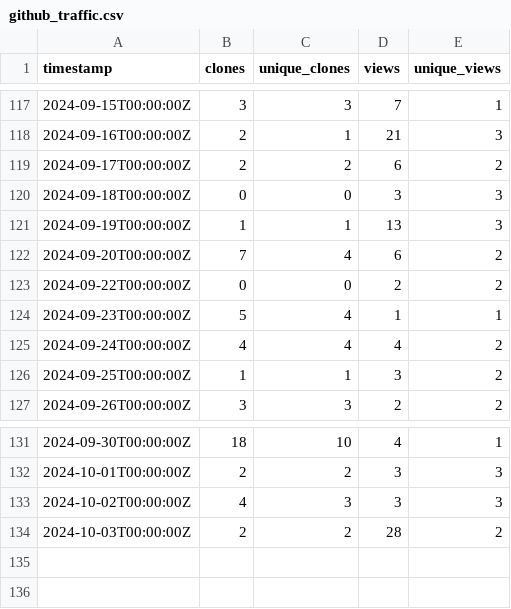
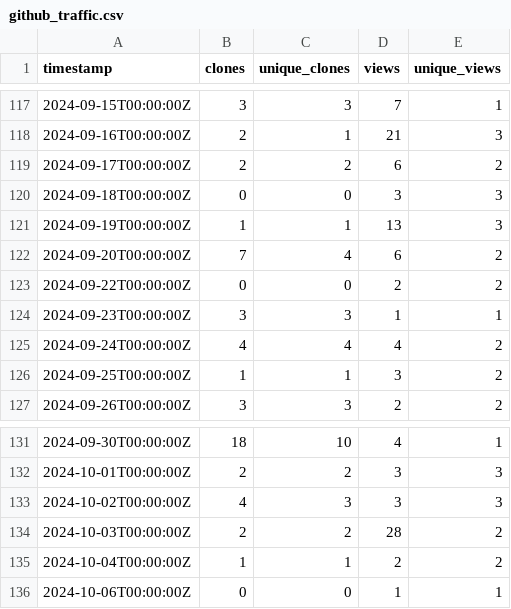
Before and after one commit to ELIXIR-Belgium/elixir-toolkit-theme, a CSV file: github_traffic.csv, drawn as a sheet; only a part is shown, gaps mark what is left out.

Commit message:
Update weekly GitHub stats

```diff
--- a/github_traffic.csv
+++ b/github_traffic.csv
@@ -123,3 +123,3 @@ timestamp,clones,unique_clones,views,unique_views
 2024-09-22T00:00:00Z,0,0,2,2
-2024-09-23T00:00:00Z,5,4,1,1
+2024-09-23T00:00:00Z,3,3,1,1
 2024-09-24T00:00:00Z,4,4,4,2
@@ -134 +134,3 @@ timestamp,clones,unique_clones,views,unique_views
 2024-10-03T00:00:00Z,2,2,28,2
+2024-10-04T00:00:00Z,1,1,2,2
+2024-10-06T00:00:00Z,0,0,1,1
```
